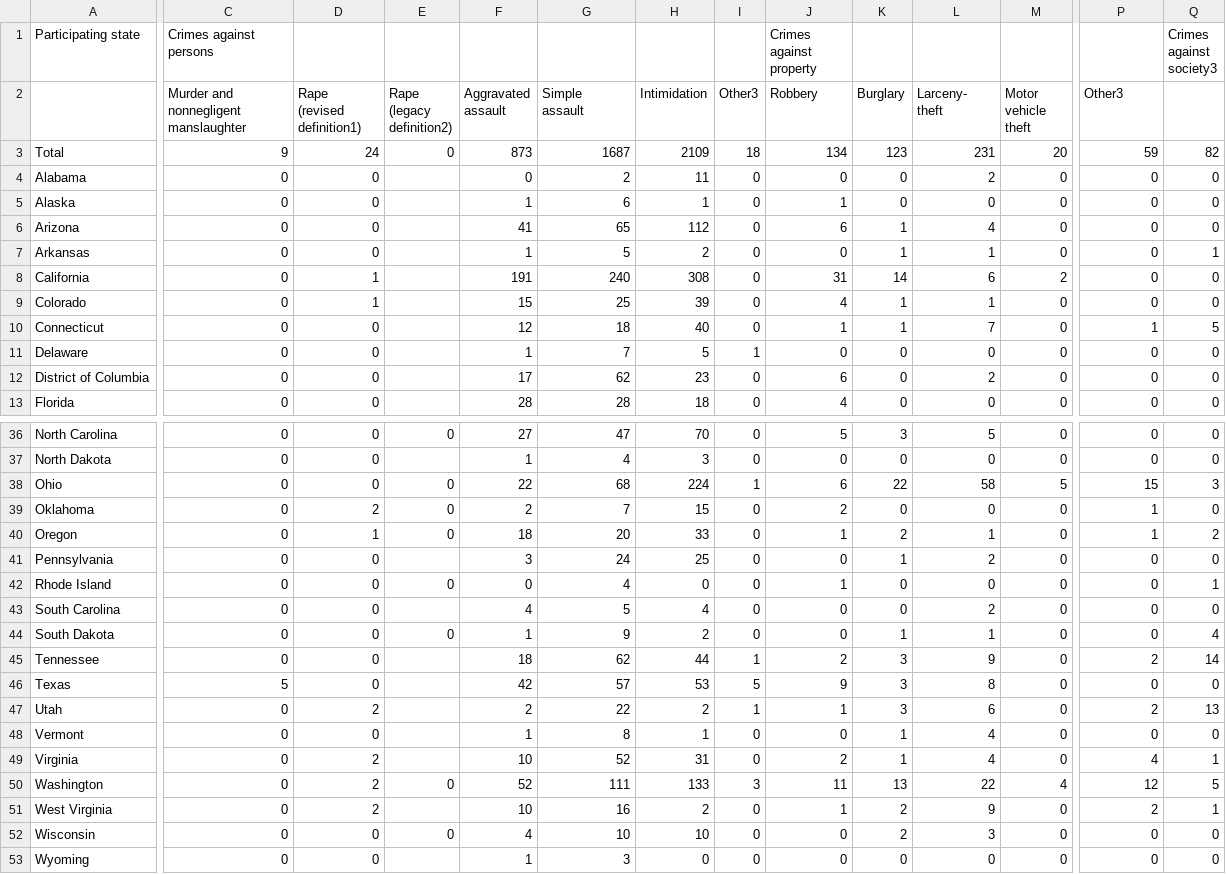
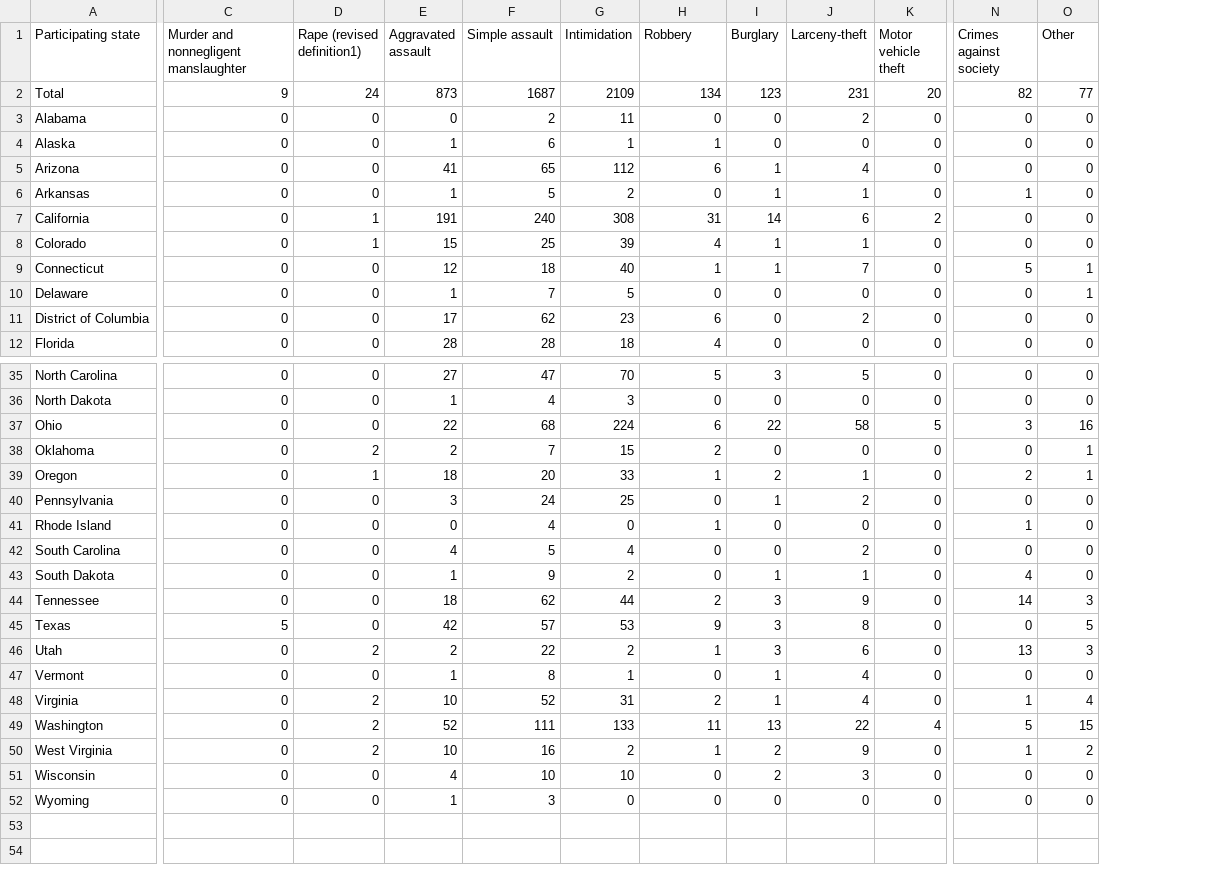
Before and after one commit to caseyahlan/hatecrimes-finalproject, a CSV file: data/table_11_offenses_offense_type_by_participating_state_2016.csv, drawn as a sheet; only a part is shown, gaps mark what is left out; removed rows and columns are numbered as before the commit, all else as after; rows hold the shown columns only; ↵ is a line break in a cell; the diff covers the shown part only; the diff names each change by its address in the sheet, - before the commit and + after, or states it on an @@ line.

```diff
--- a/data/table_11_offenses_offense_type_by_participating_state_2016.csv
+++ b/data/table_11_offenses_offense_type_by_participating_state_2016.csv
-column E, row 3: 0; rows 36-52: 0 |  | 0 | 0 | 0 |  | 0 |  | 0 |  |  |  |  |  | 0 |  | 0
-column I, rows 3-13: 18 | 0 | 0 | 0 | 0 | 0 | 0 | 0 | 1 | 0 | 0; rows 36-53: 0 | 0 | 1 | 0 | 0 | 0 | 0 | 0 | 0 | 1 | 5 | 1 | 0 | 0 | 3 | 0 | 0 | 0
-C1: Crimes against persons
+C1: Murder and nonnegligent manslaughter
-D1: (empty)
+D1: Rape (revised definition1)
-E1: (empty)
+E1: Aggravated assault
-F1: (empty)
+F1: Simple assault
-G1: (empty)
+G1: Intimidation
-H1: Crimes against property
+H1: Robbery
-I1: (empty)
+I1: Burglary
-J1: (empty)
+J1: Larceny-theft
-K1: (empty)
+K1: Motor vehicle theft
-N1: (empty)
+N1: Crimes against society
-O1: Crimes ↵ against ↵ society3
+O1: Other
-row 2:  | Murder and ↵ nonnegligent ↵ manslaughter | Rape ↵ (revised ↵ definition1) | Rape ↵ (legacy ↵ definition2) | Aggravated ↵ assault | Simple ↵ assault | Intimidation | Other3 | Robbery | Burglary | Larceny- ↵ theft | Motor ↵ vehicle ↵ theft | Other3
-N2 (Crimes against society): 59
+N2 (Crimes against society): 82
-O2 (Other): 82
+O2 (Other): 77
-N6 (Crimes against society): 0
+N6 (Crimes against society): 1
-O6 (Other): 1
+O6 (Other): 0
-N9 (Crimes against society): 1
+N9 (Crimes against society): 5
-O9 (Other): 5
+O9 (Other): 1
-O10 (Other): 0
+O10 (Other): 1
-N37 (Crimes against society): 15
+N37 (Crimes against society): 3
-O37 (Other): 3
+O37 (Other): 16
-N38 (Crimes against society): 1
+N38 (Crimes against society): 0
-O38 (Other): 0
+O38 (Other): 1
-N39 (Crimes against society): 1
+N39 (Crimes against society): 2
-O39 (Other): 2
+O39 (Other): 1
-N41 (Crimes against society): 0
+N41 (Crimes against society): 1
-O41 (Other): 1
+O41 (Other): 0
-N43 (Crimes against society): 0
+N43 (Crimes against society): 4
-O43 (Other): 4
+O43 (Other): 0
-N44 (Crimes against society): 2
+N44 (Crimes against society): 14
-O44 (Other): 14
+O44 (Other): 3
-O45 (Other): 0
+O45 (Other): 5
-N46 (Crimes against society): 2
+N46 (Crimes against society): 13
-O46 (Other): 13
+O46 (Other): 3
-N48 (Crimes against society): 4
+N48 (Crimes against society): 1
-O48 (Other): 1
+O48 (Other): 4
-N49 (Crimes against society): 12
+N49 (Crimes against society): 5
-O49 (Other): 5
+O49 (Other): 15
-N50 (Crimes against society): 2
+N50 (Crimes against society): 1
-O50 (Other): 1
+O50 (Other): 2
```
Also changed, not shown: 20 edited cells elsewhere in this file, data/hate_crimes.csv, data/table_1_incidents_offenses_victims_and_known_offenders_by_bias_motivation_2016.csv, 6 other files.
